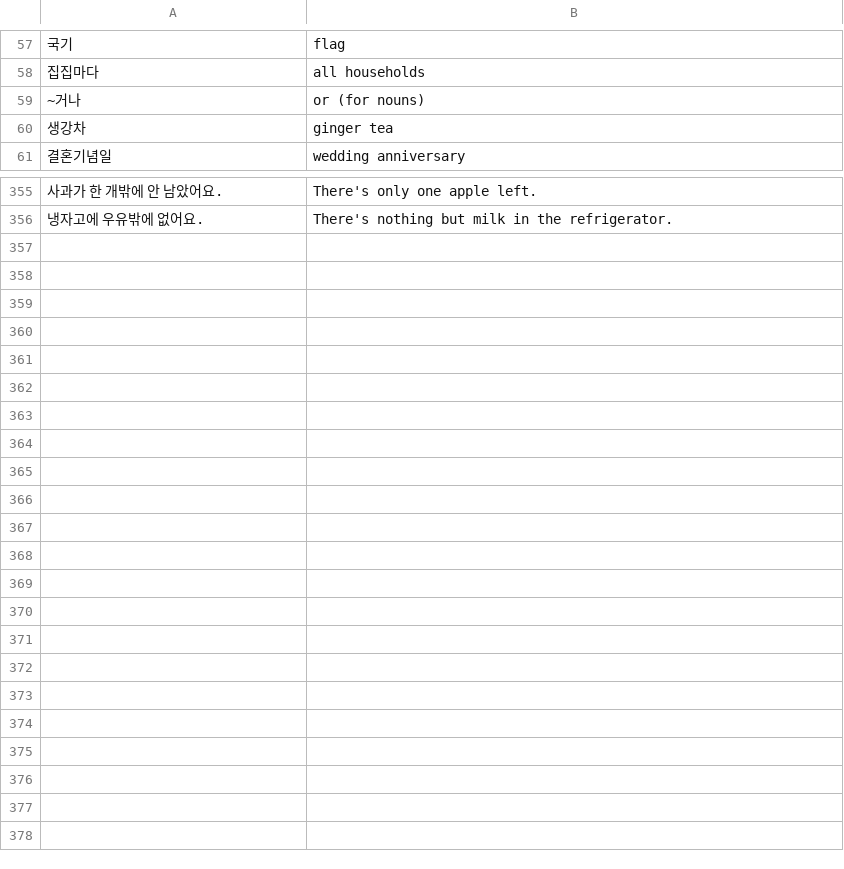
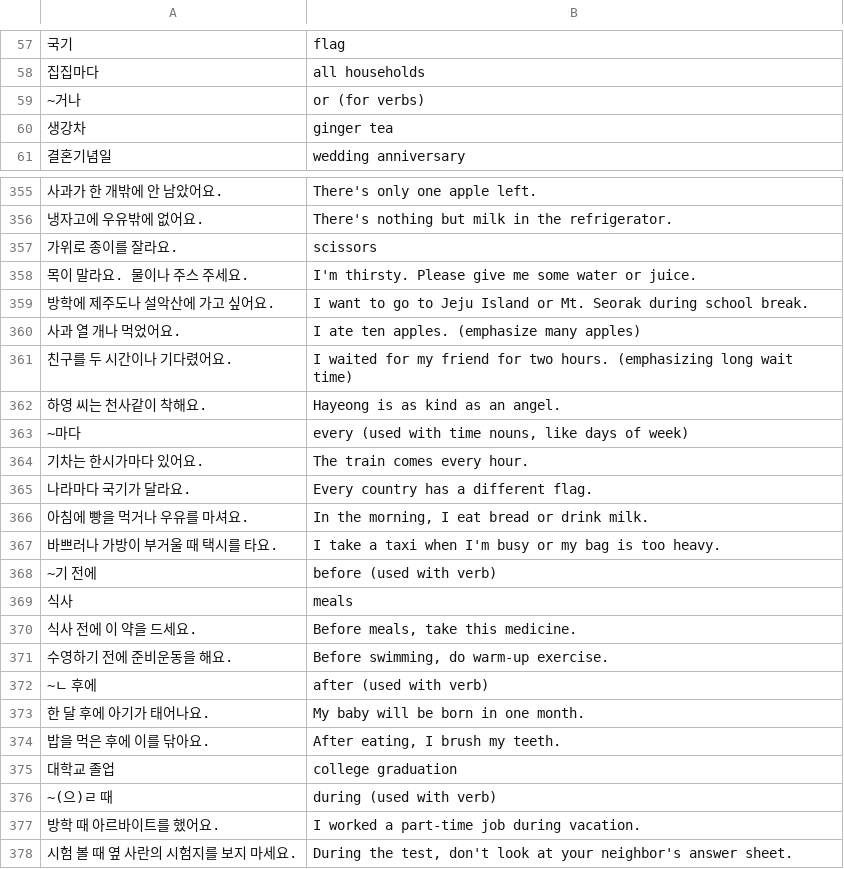
Before and after one commit to nilanshutwinkle/random-notes, a CSV file: flashcards/Language flashcards/Korean/Self-study/korean-grammer-in-use-beginning.csv, drawn as a sheet; only a part is shown, gaps mark what is left out.

Commit message:
more flashcards from Korean Grammar in Use

```diff
--- a/flashcards/Language flashcards/Korean/Self-study/korean-grammer-in-use-beginning.csv
+++ b/flashcards/Language flashcards/Korean/Self-study/korean-grammer-in-use-beginning.csv
@@ -58,3 +58,3 @@
 "집집마다","all households"
-"~거나","or (for nouns)"
+"~거나","or (for verbs)"
 "생강차","ginger tea"
@@ -356 +356,23 @@
 "냉자고에 우유밖에 없어요.","There's nothing but milk in the refrigerator."
+"가위로 종이를 잘라요.","scissors"
+"목이 말라요. 물이나 주스 주세요.","I'm thirsty. Please give me some water or juice."
+"방학에 제주도나 설악산에 가고 싶어요.","I want to go to Jeju Island or Mt. Seorak during school break."
+"사과 열 개나 먹었어요.","I ate ten apples. (emphasize many apples)"
+"친구를 두 시간이나 기다렸어요.","I waited for my friend for two hours. (emphasizing long wait time)"
+"하영 씨는 천사같이 착해요.","Hayeong is as kind as an angel."
+"~마다","every (used with time nouns, like days of week)"
+"기차는 한시가마다 있어요.","The train comes every hour."
+"나라마다 국기가 달라요.","Every country has a different flag."
+"아침에 빵을 먹거나 우유를 마셔요.","In the morning, I eat bread or drink milk."
+"바쁘러나 가방이 부거울 때 택시를 타요.","I take a taxi when I'm busy or my bag is too heavy."
+"~기 전에","before (used with verb)"
+"식사","meals"
+"식사 전에 이 약을 드세요.","Before meals, take this medicine."
+"수영하기 전에 준비운동을 해요.","Before swimming, do warm-up exercise."
+"~ㄴ 후에","after (used with verb)"
+"한 달 후에 아기가 태어나요.","My baby will be born in one month."
+"밥을 먹은 후에 이를 닦아요.","After eating, I brush my teeth."
+"대학교 졸업","college graduation"
+"~(으)ㄹ 때","during (used with verb)"
+"방학 때 아르바이트를 했어요.","I worked a part-time job during vacation."
+"시험 볼 때 옆 사란의 시험지를 보지 마세요.","During the test, don't look at your neighbor's answer sheet."
```
